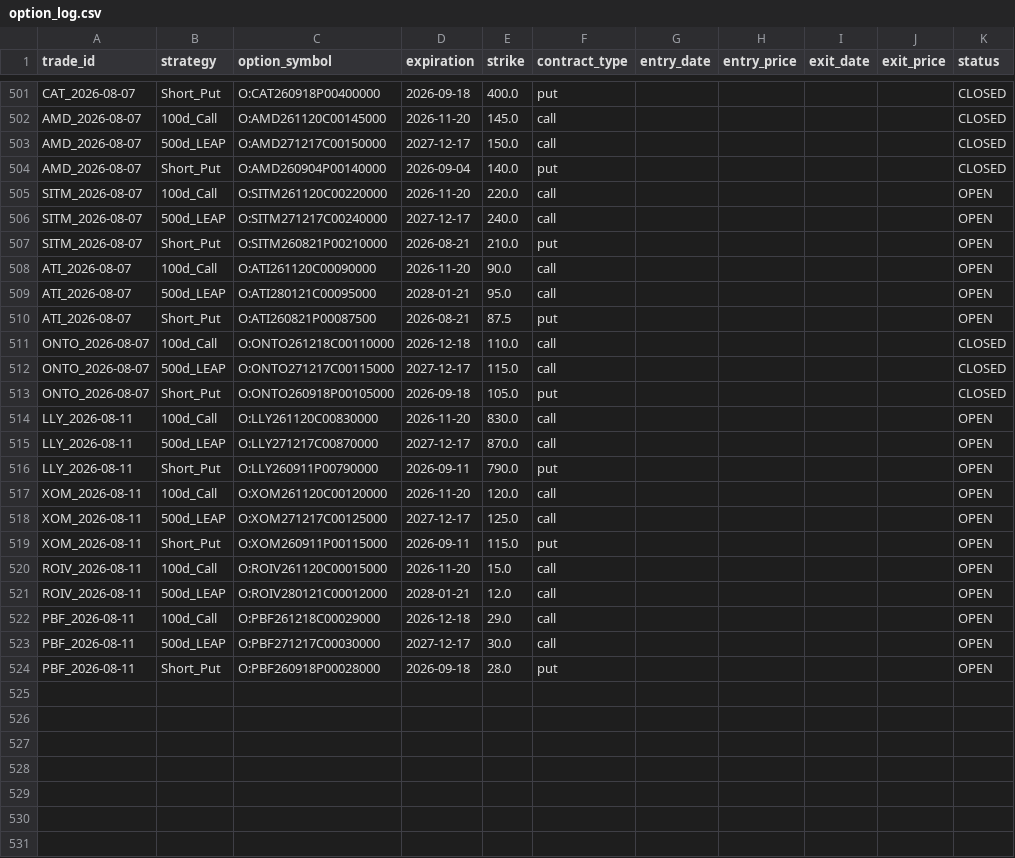
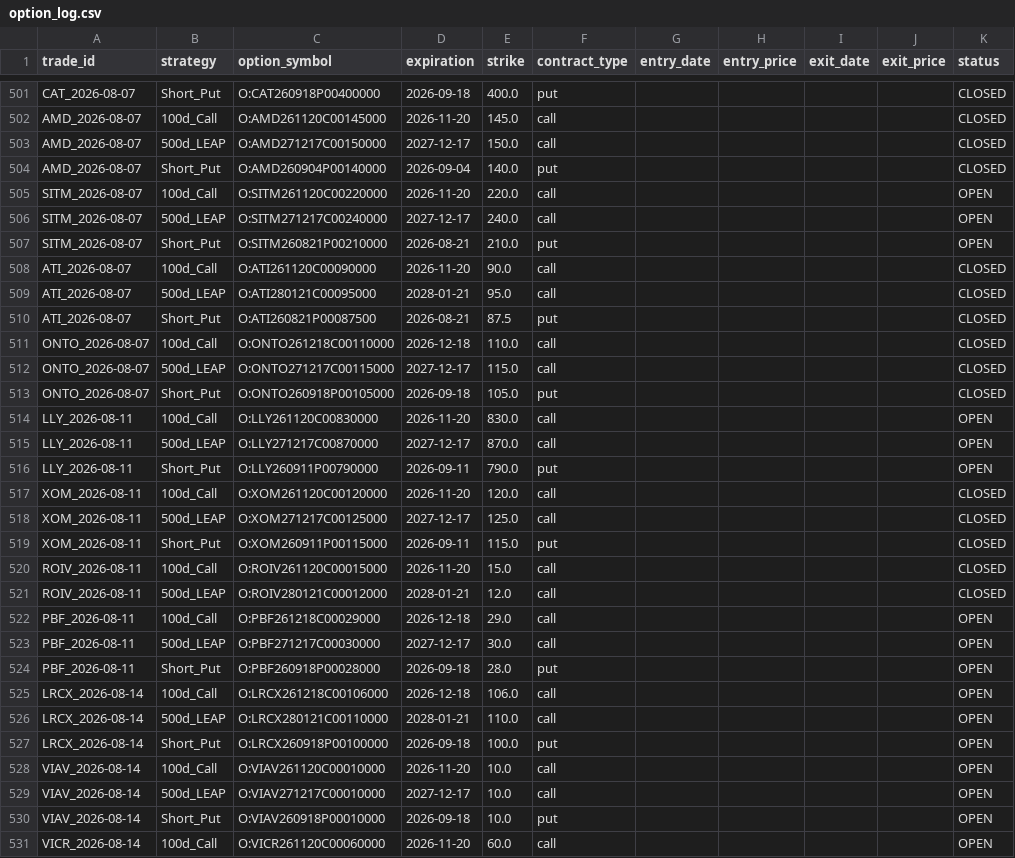
Before and after one commit to zacseidel/momentum9, a CSV file: data/option_log.csv, drawn as a sheet; only a part is shown, gaps mark what is left out.

```diff
--- a/data/option_log.csv
+++ b/data/option_log.csv
@@ -507,5 +507,5 @@ SITM_2026-08-07,500d_LEAP,O:SITM271217C00240000,2027-12-17,240.0,call,,,,,OPEN
 SITM_2026-08-07,Short_Put,O:SITM260821P00210000,2026-08-21,210.0,put,,,,,OPEN
-ATI_2026-08-07,100d_Call,O:ATI261120C00090000,2026-11-20,90.0,call,,,,,OPEN
-ATI_2026-08-07,500d_LEAP,O:ATI280121C00095000,2028-01-21,95.0,call,,,,,OPEN
-ATI_2026-08-07,Short_Put,O:ATI260821P00087500,2026-08-21,87.5,put,,,,,OPEN
+ATI_2026-08-07,100d_Call,O:ATI261120C00090000,2026-11-20,90.0,call,,,,,CLOSED
+ATI_2026-08-07,500d_LEAP,O:ATI280121C00095000,2028-01-21,95.0,call,,,,,CLOSED
+ATI_2026-08-07,Short_Put,O:ATI260821P00087500,2026-08-21,87.5,put,,,,,CLOSED
 ONTO_2026-08-07,100d_Call,O:ONTO261218C00110000,2026-12-18,110.0,call,,,,,CLOSED
@@ -516,7 +516,7 @@ LLY_2026-08-11,500d_LEAP,O:LLY271217C00870000,2027-12-17,870.0,call,,,,,OPEN
 LLY_2026-08-11,Short_Put,O:LLY260911P00790000,2026-09-11,790.0,put,,,,,OPEN
-XOM_2026-08-11,100d_Call,O:XOM261120C00120000,2026-11-20,120.0,call,,,,,OPEN
-XOM_2026-08-11,500d_LEAP,O:XOM271217C00125000,2027-12-17,125.0,call,,,,,OPEN
-XOM_2026-08-11,Short_Put,O:XOM260911P00115000,2026-09-11,115.0,put,,,,,OPEN
-ROIV_2026-08-11,100d_Call,O:ROIV261120C00015000,2026-11-20,15.0,call,,,,,OPEN
-ROIV_2026-08-11,500d_LEAP,O:ROIV280121C00012000,2028-01-21,12.0,call,,,,,OPEN
+XOM_2026-08-11,100d_Call,O:XOM261120C00120000,2026-11-20,120.0,call,,,,,CLOSED
+XOM_2026-08-11,500d_LEAP,O:XOM271217C00125000,2027-12-17,125.0,call,,,,,CLOSED
+XOM_2026-08-11,Short_Put,O:XOM260911P00115000,2026-09-11,115.0,put,,,,,CLOSED
+ROIV_2026-08-11,100d_Call,O:ROIV261120C00015000,2026-11-20,15.0,call,,,,,CLOSED
+ROIV_2026-08-11,500d_LEAP,O:ROIV280121C00012000,2028-01-21,12.0,call,,,,,CLOSED
 PBF_2026-08-11,100d_Call,O:PBF261218C00029000,2026-12-18,29.0,call,,,,,OPEN
@@ -524 +524,8 @@ PBF_2026-08-11,500d_LEAP,O:PBF271217C00030000,2027-12-17,30.0,call,,,,,OPEN
 PBF_2026-08-11,Short_Put,O:PBF260918P00028000,2026-09-18,28.0,put,,,,,OPEN
+LRCX_2026-08-14,100d_Call,O:LRCX261218C00106000,2026-12-18,106.0,call,,,,,OPEN
+LRCX_2026-08-14,500d_LEAP,O:LRCX280121C00110000,2028-01-21,110.0,call,,,,,OPEN
+LRCX_2026-08-14,Short_Put,O:LRCX260918P00100000,2026-09-18,100.0,put,,,,,OPEN
+VIAV_2026-08-14,100d_Call,O:VIAV261120C00010000,2026-11-20,10.0,call,,,,,OPEN
+VIAV_2026-08-14,500d_LEAP,O:VIAV271217C00010000,2027-12-17,10.0,call,,,,,OPEN
+VIAV_2026-08-14,Short_Put,O:VIAV260918P00010000,2026-09-18,10.0,put,,,,,OPEN
+VICR_2026-08-14,100d_Call,O:VICR261120C00060000,2026-11-20,60.0,call,,,,,OPEN
```
Also changed, not shown: data/trade_log.csv, data/universe/change_log.csv, 10 other files.
